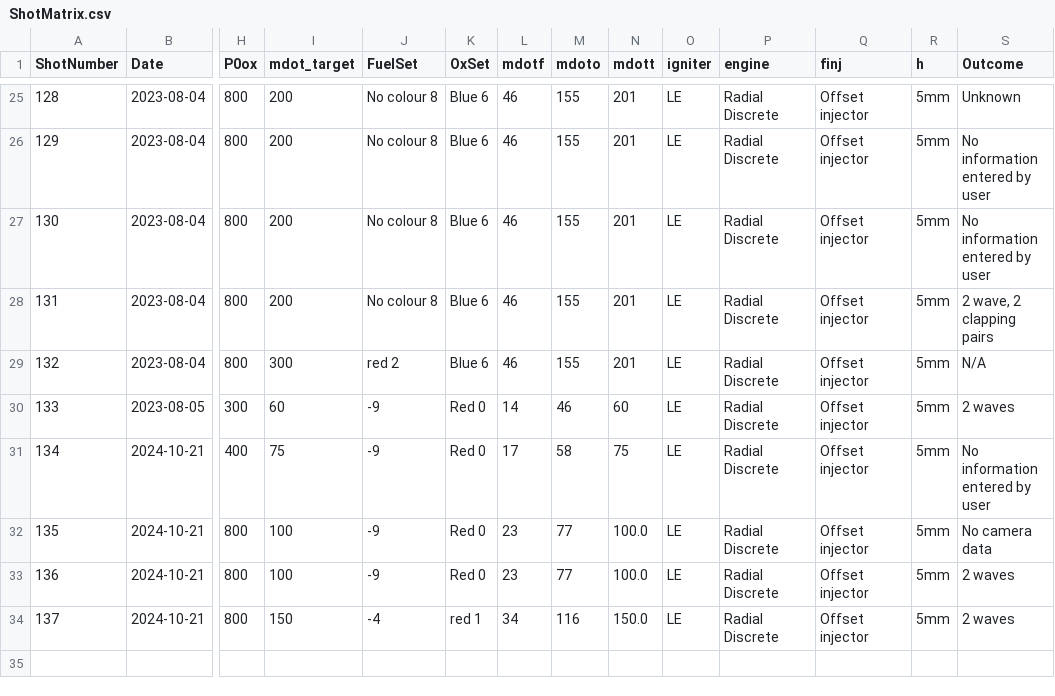
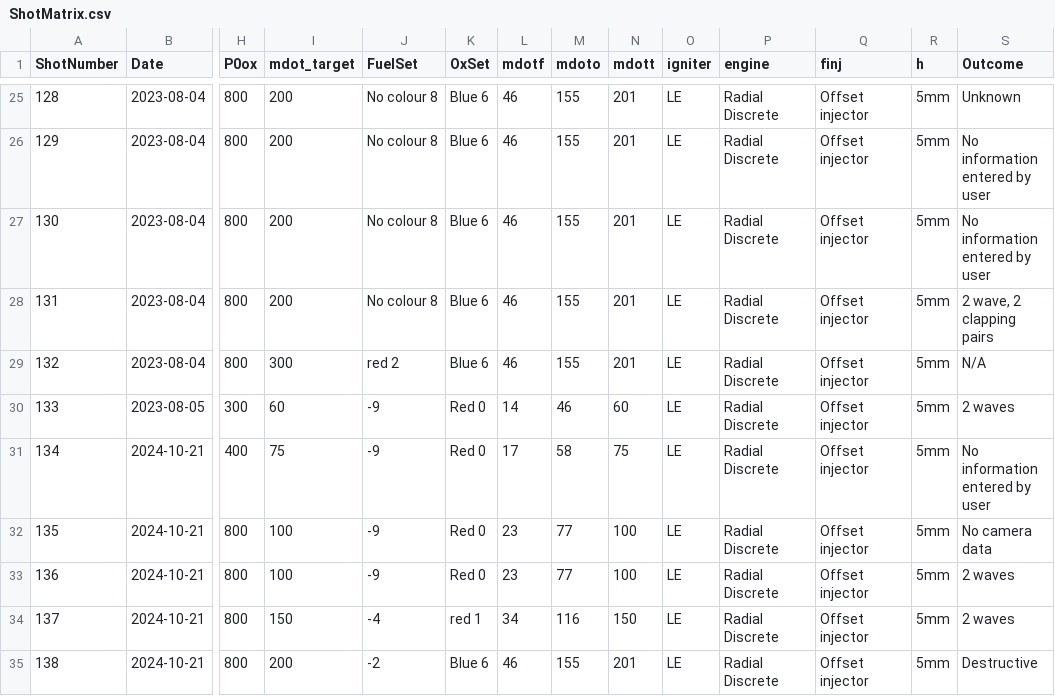
Before and after one commit to seanfcb/RDE_ShotSheets, a CSV file: ShotMatrix.csv, drawn as a sheet; only a part is shown, gaps mark what is left out; rows hold the shown columns only; the diff names each change by its address in the sheet, - before the commit and + after, or states it on an @@ line.

Commit message:
Added info for Shot 138
Shot 138's info had not been saved after the incident

```diff
--- a/ShotMatrix.csv
+++ b/ShotMatrix.csv
-N32:N33 (mdott): 100.0
+N32:N33 (mdott): 100
-N34 (mdott): 150.0
+N34 (mdott): 150
+row 35: 138 | 2024-10-21 | 800 | 200 | -2 | Blue 6 | 46 | 155 | 201 | LE | Radial Discrete | Offset injector | 5mm | Destructive
```
